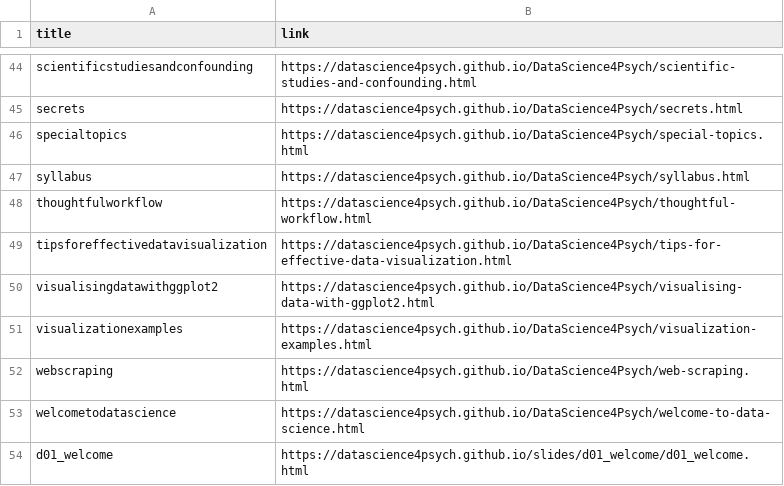
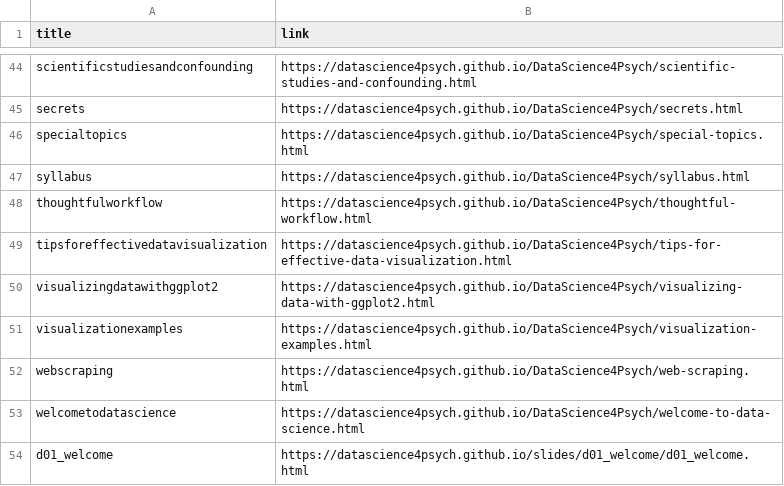
Before and after one commit to DataScience4Psych/DataScience4Psych, a CSV file: data/ds4p_urls.csv, drawn as a sheet; only a part is shown, gaps mark what is left out.

```diff
--- a/data/ds4p_urls.csv
+++ b/data/ds4p_urls.csv
@@ -49,3 +49,3 @@ thoughtfulworkflow,https://datascience4psych.github.io/DataScience4Psych/thought
 tipsforeffectivedatavisualization,https://datascience4psych.github.io/DataScience4Psych/tips-for-effective-data-visualization.html
-visualisingdatawithggplot2,https://datascience4psych.github.io/DataScience4Psych/visualising-data-with-ggplot2.html
+visualizingdatawithggplot2,https://datascience4psych.github.io/DataScience4Psych/visualizing-data-with-ggplot2.html
 visualizationexamples,https://datascience4psych.github.io/DataScience4Psych/visualization-examples.html
```
Also changed, not shown: 53 other files.
